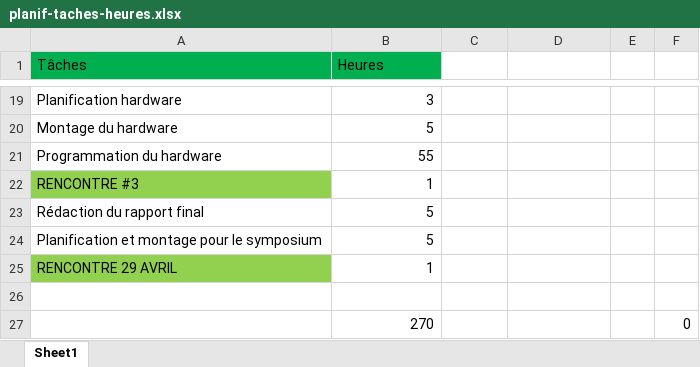
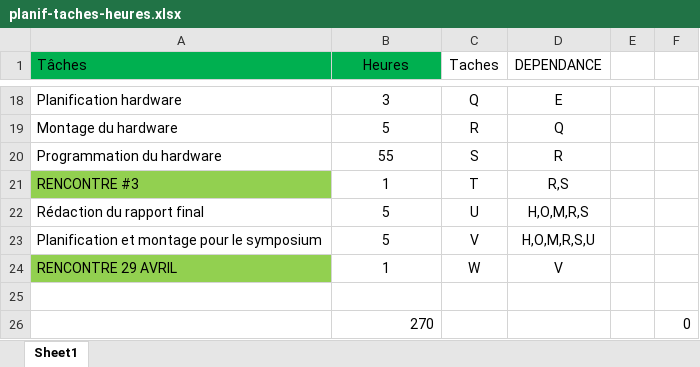
Before and after one commit to joyaAmora/Gestion_de_projet, an Excel workbook: planif-taches-heures.xlsx, sheet Sheet1, drawn as a sheet; only a part is shown, gaps mark what is left out; values as stored, in another font and other column widths than the file's, no borders; addresses are those after the commit; the diff covers the shown part only; the diff names each change by its address in the sheet, - before the commit and + after, or states it on an @@ line.

Commit message:
Update avec dependances

```diff
--- a/planif-taches-heures.xlsx (sheet Sheet1)
+++ b/planif-taches-heures.xlsx (sheet Sheet1)
-B1 alignment: left
+B1 alignment: center
-C1: (empty)
+C1: Taches
-D1: (empty)
+D1: DEPENDANCE
-B18:B24 alignment: right
+B18:B24 alignment: center
-C18 (Taches): (empty)
+C18 (Taches): Q
-D18 (DEPENDANCE): (empty)
+D18 (DEPENDANCE): E
-C19 (Taches): (empty)
+C19 (Taches): R
-D19 (DEPENDANCE): (empty)
+D19 (DEPENDANCE): Q
-C20 (Taches): (empty)
+C20 (Taches): S
-D20 (DEPENDANCE): (empty)
+D20 (DEPENDANCE): R
-C21 (Taches): (empty)
+C21 (Taches): T
-D21 (DEPENDANCE): (empty)
+D21 (DEPENDANCE): R,S
-C22 (Taches): (empty)
+C22 (Taches): U
-D22 (DEPENDANCE): (empty)
+D22 (DEPENDANCE): H,O,M,R,S
-C23 (Taches): (empty)
+C23 (Taches): V
-D23 (DEPENDANCE): (empty)
+D23 (DEPENDANCE): H,O,M,R,S,U
-C24 (Taches): (empty)
+C24 (Taches): W
-D24 (DEPENDANCE): (empty)
+D24 (DEPENDANCE): V
```
Also changed, not shown: 1 removed row, 32 edited cells and cell formats elsewhere in this sheet.
